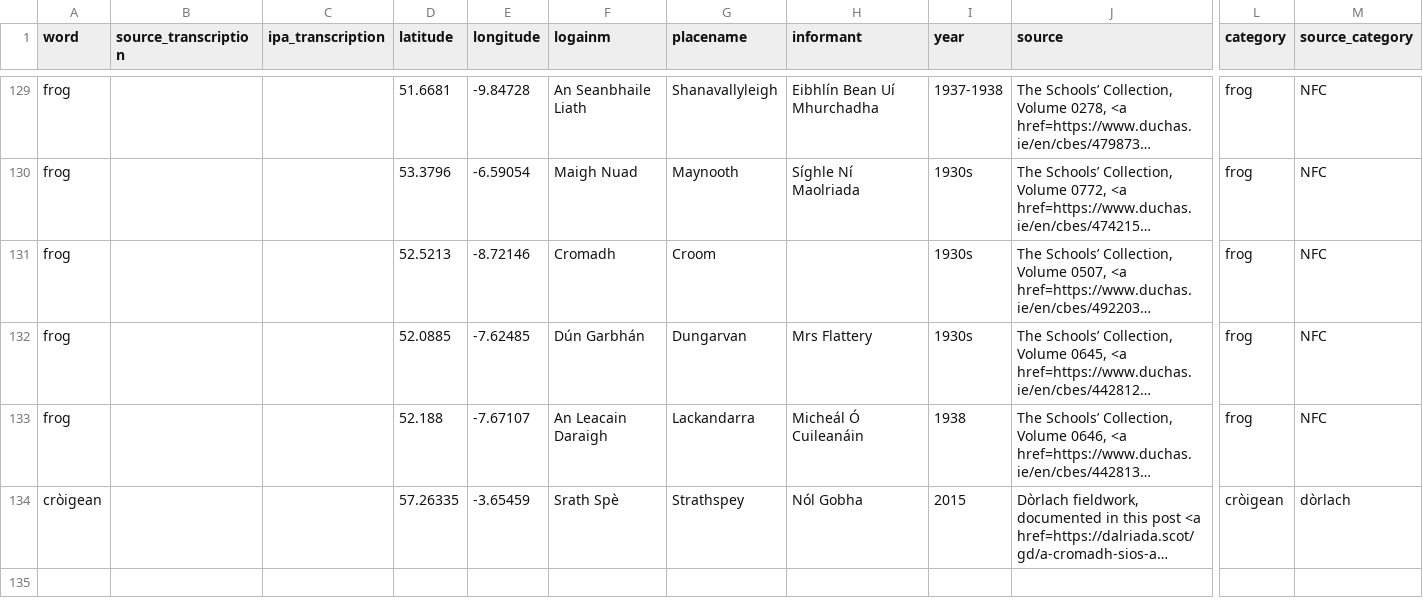
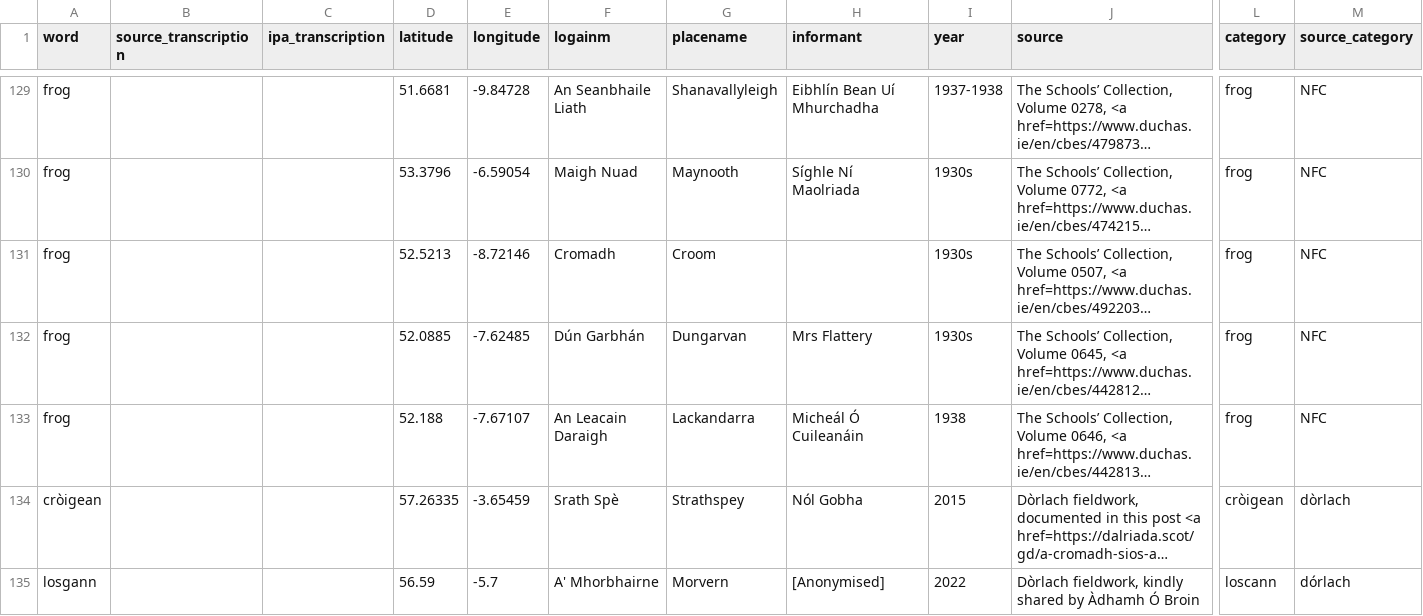
Before and after one commit to lochsh/mclaug, a CSV file: content/images/froganna/data.csv, drawn as a sheet; only a part is shown, gaps mark what is left out; long unchanged cells end in …; rows hold the shown columns only; the diff names each change by its address in the sheet, - before the commit and + after, or states it on an @@ line.

Commit message:
morvern

```diff
--- a/content/images/froganna/data.csv
+++ b/content/images/froganna/data.csv
+row 135: losgann |  |  | 56.59 | -5.7 | A' Mhorbhairne | Morvern | [Anonymised] | 2022 | Dòrlach fieldwork, kindly shared by Àdhamh Ó Broin | loscann | dórlach
```
